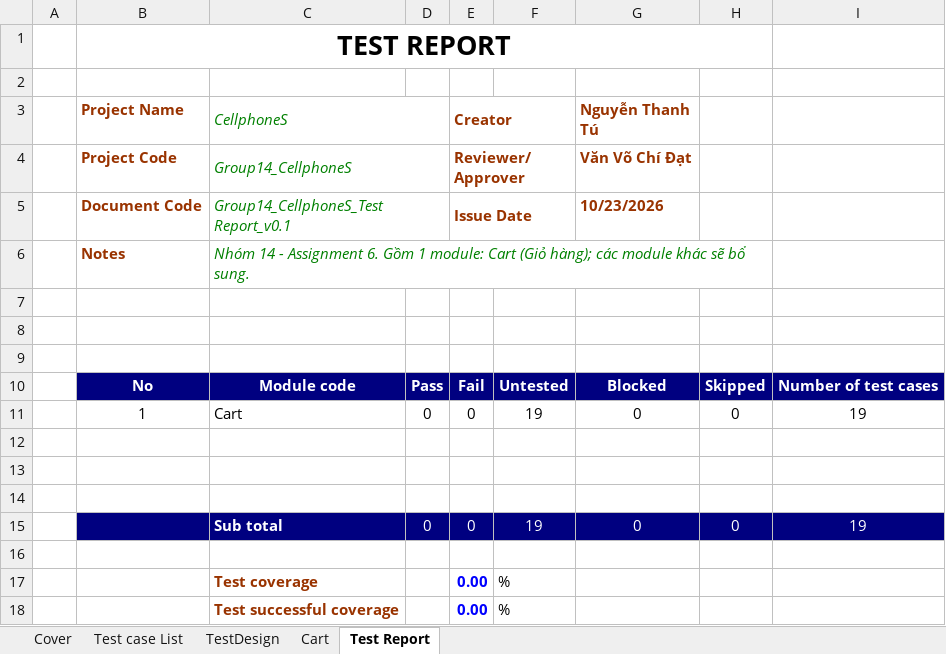
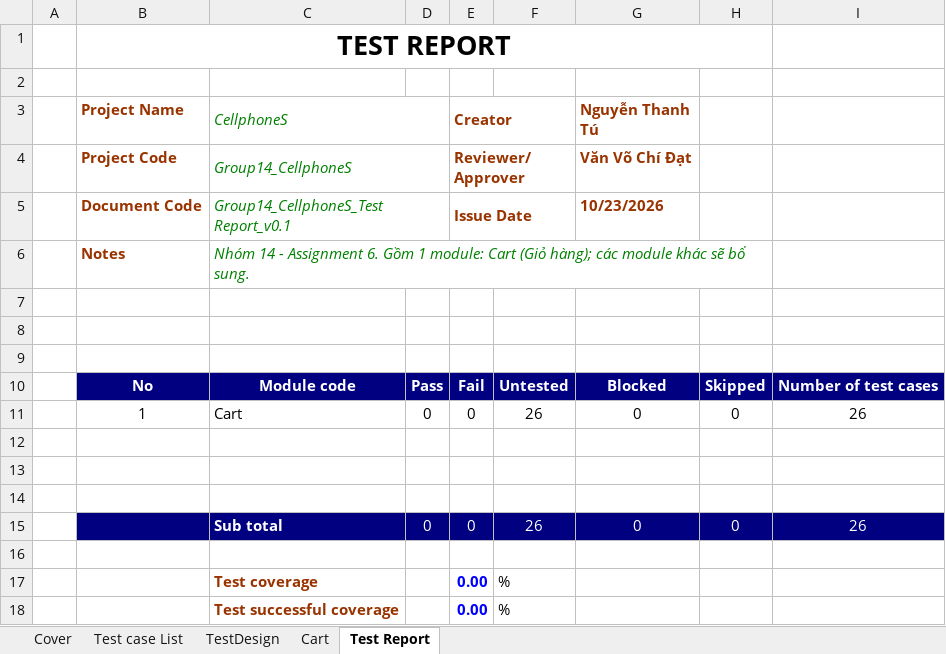
Before and after one commit to 23130058-dot/Group14-CellphoneS-Testing, an Excel workbook: testcases/Group14_23130362_NguyenThanhTu.xlsx, sheet Test Report, drawn as a sheet; values as stored, in another font and other column widths than the file's, no borders; the diff names each change by its address in the sheet, - before the commit and + after, or states it on an @@ line.

Commit message:
Cập nhật file excel: test design và test case cho chức năng Cart

```diff
--- a/testcases/Group14_23130362_NguyenThanhTu.xlsx (sheet Test Report)
+++ b/testcases/Group14_23130362_NguyenThanhTu.xlsx (sheet Test Report)
-F11: 19
+F11: 26
-I11: 19
+I11: 26
-F15: 19
+F15: 26
-I15: 19
+I15: 26
```
Also changed, not shown: sheet Cart, sheet TestDesign, formulas that keep their value, 1 other file.
